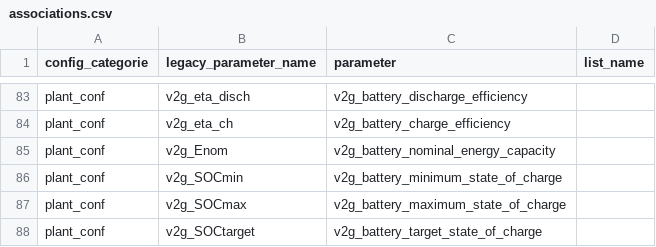
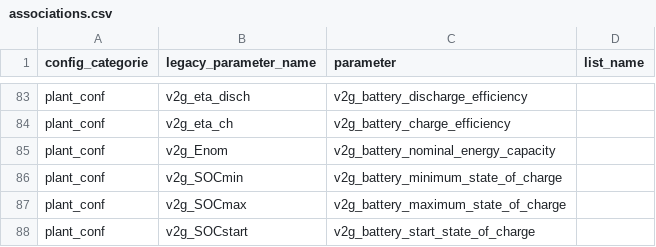
Before and after one commit to max-smoler/emhass-test, a CSV file: src/emhass/data/associations.csv, drawn as a sheet; only a part is shown, gaps mark what is left out.

```diff
--- a/src/emhass/data/associations.csv
+++ b/src/emhass/data/associations.csv
@@ -87,2 +87,2 @@ plant_conf,v2g_SOCmin,v2g_battery_minimum_state_of_charge
 plant_conf,v2g_SOCmax,v2g_battery_maximum_state_of_charge
-plant_conf,v2g_SOCtarget,v2g_battery_target_state_of_charge
+plant_conf,v2g_SOCstart,v2g_battery_start_state_of_charge
```
Also changed, not shown: data/opt_res_latest.csv, 5 other files.
